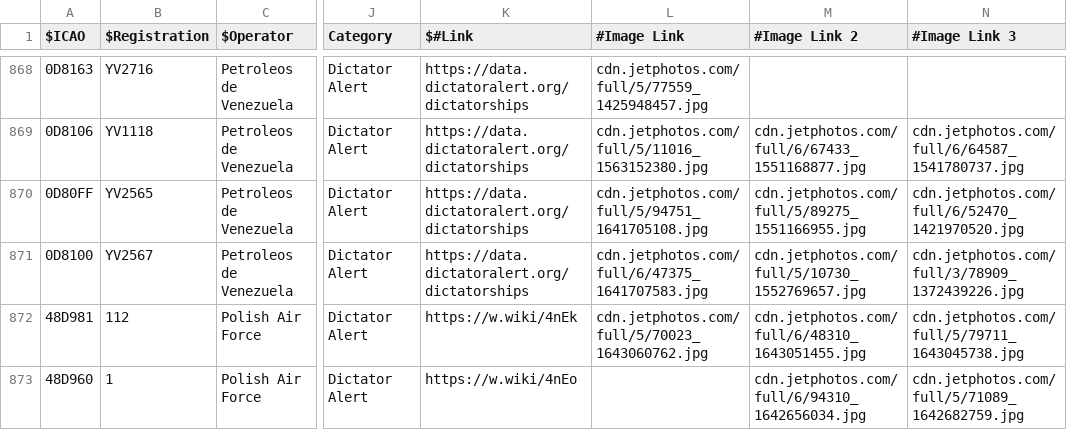
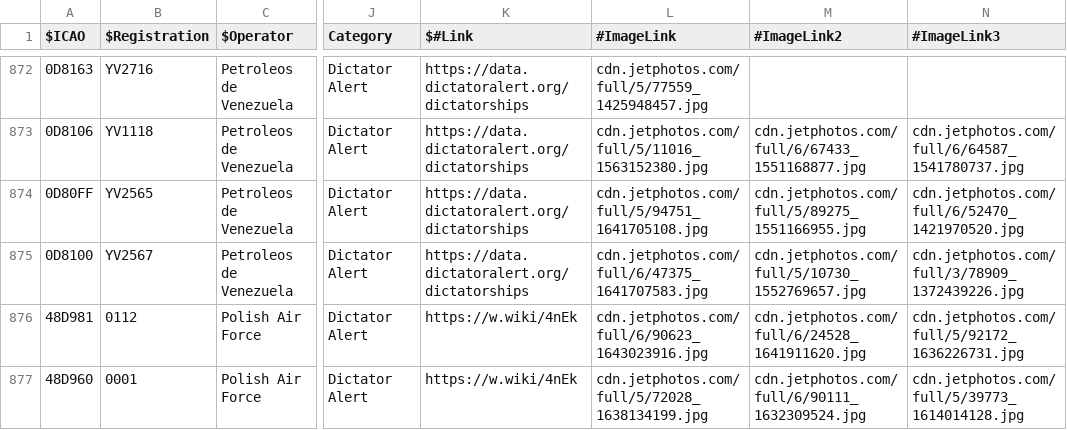
Before and after one commit to sdr-enthusiasts/plane-alert-db, a CSV file: badgers-best-images.csv, drawn as a sheet; only a part is shown, gaps mark what is left out; addresses are those after the commit; the diff covers the shown part only; the diff names each change by its address in the sheet, - before the commit and + after, or states it on an @@ line.

```diff
--- a/badgers-best-images.csv
+++ b/badgers-best-images.csv
-L1: #Image Link
+L1: #ImageLink
-M1: #Image Link 2
+M1: #ImageLink2
-N1: #Image Link 3
+N1: #ImageLink3
-B876 ($Registration): 112
+B876 ($Registration): 0112
-L876 (#ImageLink): cdn.jetphotos.com/full/5/70023_1643060762.jpg
+L876 (#ImageLink): cdn.jetphotos.com/full/6/90623_1643023916.jpg
-M876 (#ImageLink2): cdn.jetphotos.com/full/6/48310_1643051455.jpg
+M876 (#ImageLink2): cdn.jetphotos.com/full/6/24528_1641911620.jpg
-N876 (#ImageLink3): cdn.jetphotos.com/full/5/79711_1643045738.jpg
+N876 (#ImageLink3): cdn.jetphotos.com/full/5/92172_1636226731.jpg
-B877 ($Registration): 1
+B877 ($Registration): 0001
-K877 ($#Link): https://w.wiki/4nEo
+K877 ($#Link): https://w.wiki/4nEk
-L877 (#ImageLink): (empty)
+L877 (#ImageLink): cdn.jetphotos.com/full/5/72028_1638134199.jpg
-M877 (#ImageLink2): cdn.jetphotos.com/full/6/94310_1642656034.jpg
+M877 (#ImageLink2): cdn.jetphotos.com/full/6/90111_1632309524.jpg
-N877 (#ImageLink3): cdn.jetphotos.com/full/5/71089_1642682759.jpg
+N877 (#ImageLink3): cdn.jetphotos.com/full/5/39773_1614014128.jpg
```
Also changed, not shown: 8 added rows, 1 removed row and 17 edited cells elsewhere in this file, badgers-best.csv, plane-alert-civ.csv, 8 other files.
